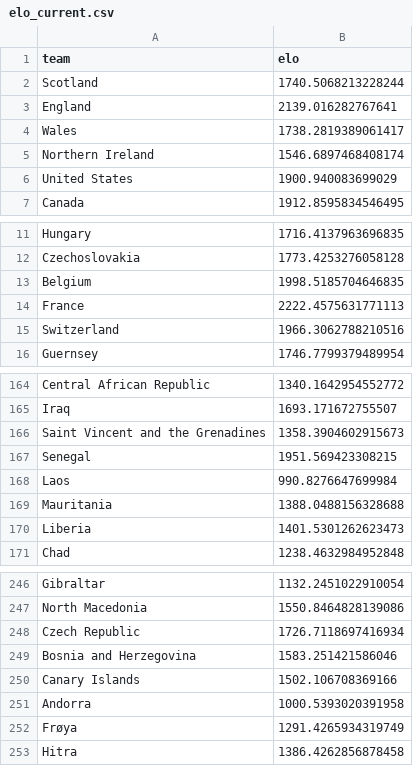
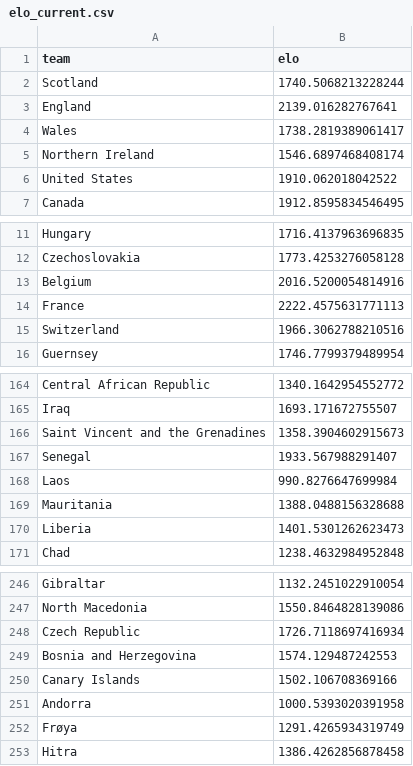
Before and after one commit to caroescm/WC-Project, a CSV file: data/processed/elo_current.csv, drawn as a sheet; only a part is shown, gaps mark what is left out.

```diff
--- a/data/processed/elo_current.csv
+++ b/data/processed/elo_current.csv
@@ -5,3 +5,3 @@ Wales,1738.2819389061417
 Northern Ireland,1546.6897468408174
-United States,1900.940083699029
+United States,1910.062018042522
 Canada,1912.8595834546495
@@ -12,3 +12,3 @@ Hungary,1716.4137963696835
 Czechoslovakia,1773.4253276058128
-Belgium,1998.5185704646835
+Belgium,2016.5200054814916
 France,2222.4575631771113
@@ -166,3 +166,3 @@ Iraq,1693.171672755507
 Saint Vincent and the Grenadines,1358.3904602915673
-Senegal,1951.569423308215
+Senegal,1933.567988291407
 Laos,990.8276647699984
@@ -248,3 +248,3 @@ North Macedonia,1550.8464828139086
 Czech Republic,1726.7118697416934
-Bosnia and Herzegovina,1583.251421586046
+Bosnia and Herzegovina,1574.129487242553
 Canary Islands,1502.106708369166
```
Also changed, not shown: data/raw/wc2026_fixtures.csv.
